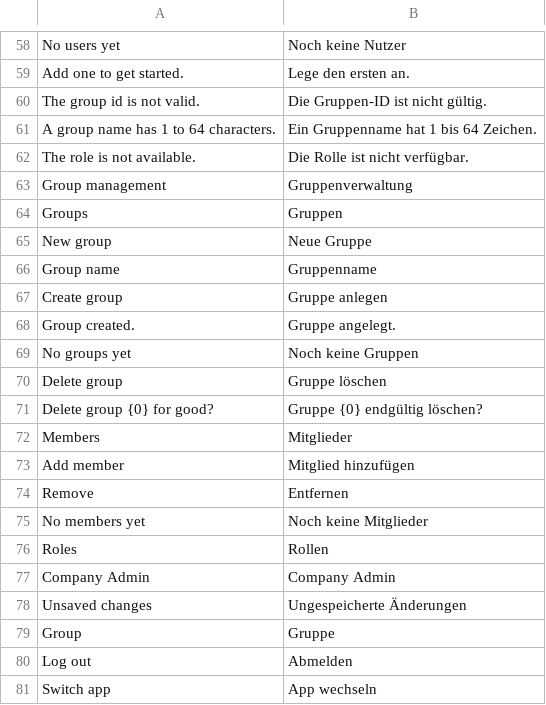
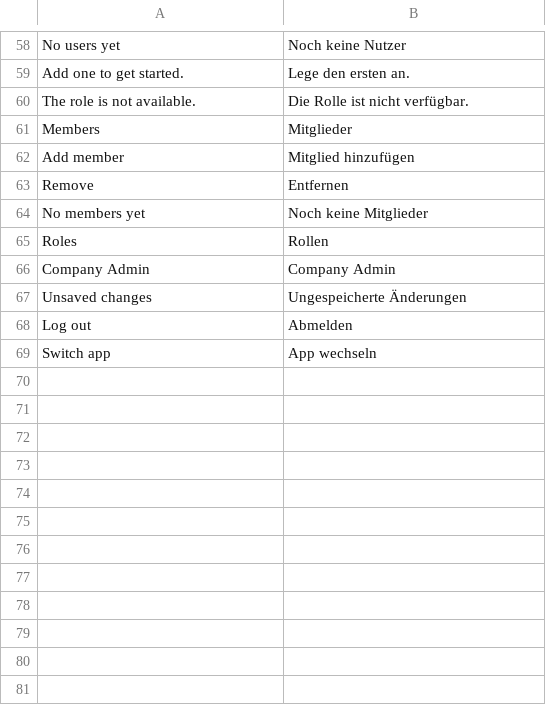
Before and after one commit to libertalia-eu/compass_admin, a CSV file: compass_admin/translations/de.csv, drawn as a sheet; only a part is shown, gaps mark what is left out.

Commit message:
feat(admin): give roles to persons only, remove groups
Drop the group pages, menu item and the group calls; the user page
keeps the role checklist. Release 0.6.0.

Refs: REQ-089
Signed-off-by: Florian Auer <1119719+flo1o1@users.noreply.github.com>

```diff
--- a/compass_admin/translations/de.csv
+++ b/compass_admin/translations/de.csv
@@ -59,14 +59,3 @@ No users yet,Noch keine Nutzer
 Add one to get started.,Lege den ersten an.
-The group id is not valid.,Die Gruppen-ID ist nicht gültig.
-A group name has 1 to 64 characters.,Ein Gruppenname hat 1 bis 64 Zeichen.
 The role is not available.,Die Rolle ist nicht verfügbar.
-Group management,Gruppenverwaltung
-Groups,Gruppen
-New group,Neue Gruppe
-Group name,Gruppenname
-Create group,Gruppe anlegen
-Group created.,Gruppe angelegt.
-No groups yet,Noch keine Gruppen
-Delete group,Gruppe löschen
-Delete group {0} for good?,Gruppe {0} endgültig löschen?
 Members,Mitglieder
@@ -78,3 +67,2 @@ Company Admin,Company Admin
 Unsaved changes,Ungespeicherte Änderungen
-Group,Gruppe
 Log out,Abmelden
```
Also changed, not shown: 12 other files.
